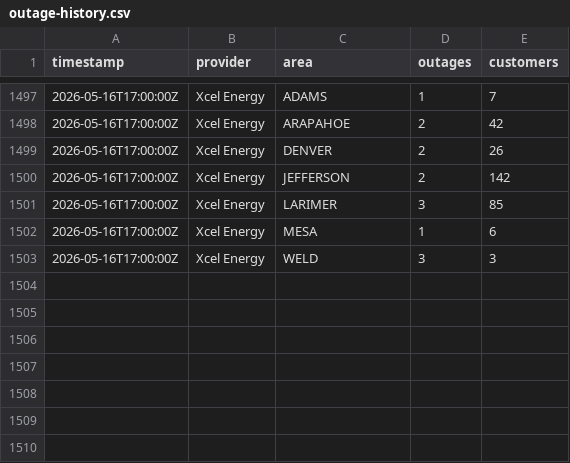
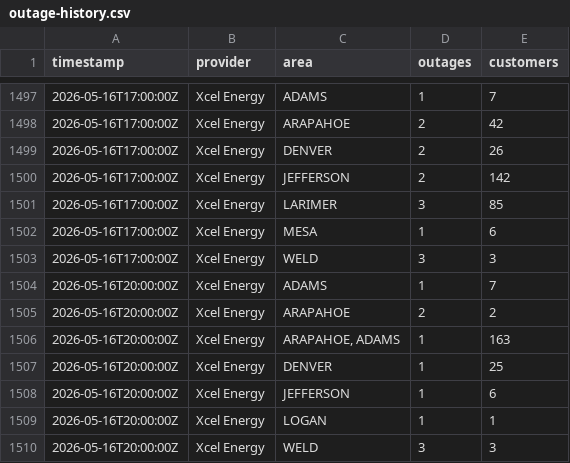
Before and after one commit to aachokey/denver-outages, a CSV file: outage-history.csv, drawn as a sheet; only a part is shown, gaps mark what is left out; the diff names each change by its address in the sheet, - before the commit and + after, or states it on an @@ line.

```diff
--- a/outage-history.csv
+++ b/outage-history.csv
+row 1504: 2026-05-16T20:00:00Z | Xcel Energy | ADAMS | 1 | 7
+row 1505: 2026-05-16T20:00:00Z | Xcel Energy | ARAPAHOE | 2 | 2
+row 1506: 2026-05-16T20:00:00Z | Xcel Energy | ARAPAHOE, ADAMS | 1 | 163
+row 1507: 2026-05-16T20:00:00Z | Xcel Energy | DENVER | 1 | 25
+row 1508: 2026-05-16T20:00:00Z | Xcel Energy | JEFFERSON | 1 | 6
+row 1509: 2026-05-16T20:00:00Z | Xcel Energy | LOGAN | 1 | 1
+row 1510: 2026-05-16T20:00:00Z | Xcel Energy | WELD | 3 | 3
```
Also changed, not shown: 3 other files.
